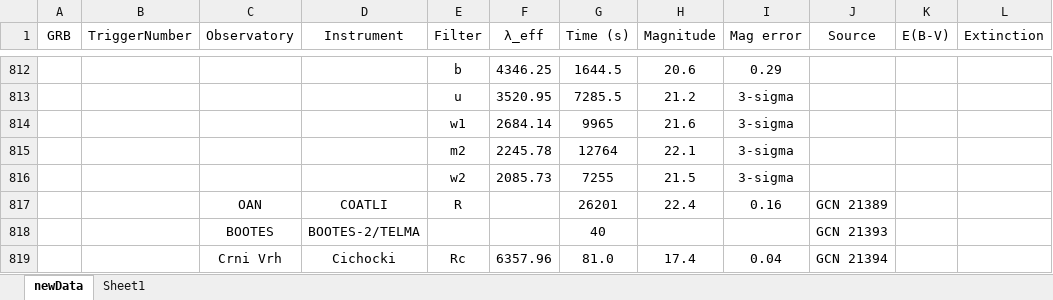
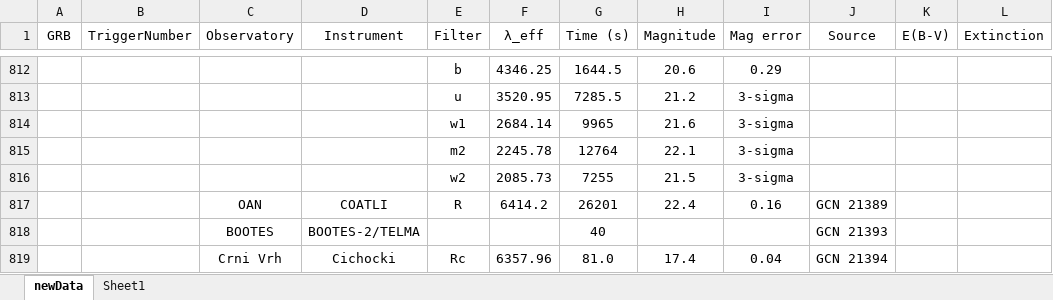
Before and after one commit to cgobat/dark-GRBs, an Excel workbook: data/newData.xlsx, sheet newData, drawn as a sheet; only a part is shown, gaps mark what is left out; values as stored, in another font and other column widths than the file's, no borders; conditional formats not drawn; the diff names each change by its address in the sheet, - before the commit and + after, or states it on an @@ line.

Commit message:
Add an effective wavelength

```diff
--- a/data/newData.xlsx (sheet newData)
+++ b/data/newData.xlsx (sheet newData)
-F817 (λ_eff): (empty)
+F817 (λ_eff): 6414.2
```
